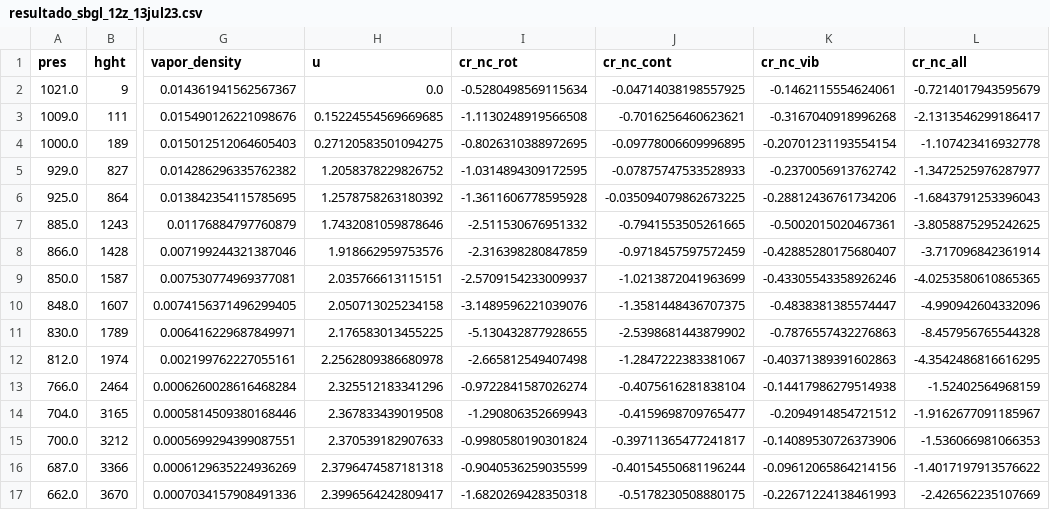
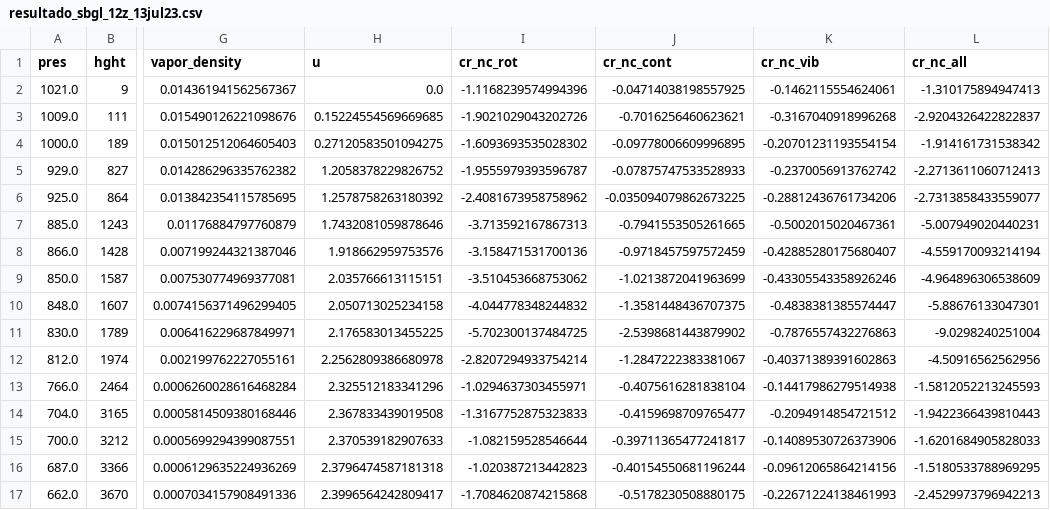
Before and after one commit to Lucas-Me/Rad-PPGM, a CSV file: resultado_sbgl_12z_13jul23.csv, drawn as a sheet; only a part is shown, gaps mark what is left out; the diff covers the shown part only; the diff names each change by its address in the sheet, - before the commit and + after, or states it on an @@ line.

```diff
--- a/resultado_sbgl_12z_13jul23.csv
+++ b/resultado_sbgl_12z_13jul23.csv
-I2 (cr_nc_rot): -0.5280498569115634
+I2 (cr_nc_rot): -1.1168239574994396
-L2 (cr_nc_all): -0.7214017943595679
+L2 (cr_nc_all): -1.310175894947413
-I3 (cr_nc_rot): -1.1130248919566508
+I3 (cr_nc_rot): -1.9021029043202726
-L3 (cr_nc_all): -2.1313546299186417
+L3 (cr_nc_all): -2.9204326422822837
-I4 (cr_nc_rot): -0.8026310388972695
+I4 (cr_nc_rot): -1.6093693535028302
-L4 (cr_nc_all): -1.107423416932778
+L4 (cr_nc_all): -1.914161731538342
-I5 (cr_nc_rot): -1.0314894309172595
+I5 (cr_nc_rot): -1.9555979393596787
-L5 (cr_nc_all): -1.3472525976287977
+L5 (cr_nc_all): -2.2713611060712413
-I6 (cr_nc_rot): -1.3611606778595928
+I6 (cr_nc_rot): -2.4081673958758962
-L6 (cr_nc_all): -1.6843791253396043
+L6 (cr_nc_all): -2.7313858433559077
-I7 (cr_nc_rot): -2.511530676951332
+I7 (cr_nc_rot): -3.713592167867313
-L7 (cr_nc_all): -3.8058875295242625
+L7 (cr_nc_all): -5.007949020440231
-I8 (cr_nc_rot): -2.316398280847859
+I8 (cr_nc_rot): -3.158471531700136
-L8 (cr_nc_all): -3.717096842361914
+L8 (cr_nc_all): -4.559170093214194
-I9 (cr_nc_rot): -2.5709154233009937
+I9 (cr_nc_rot): -3.510453668753062
-L9 (cr_nc_all): -4.0253580610865365
+L9 (cr_nc_all): -4.964896306538609
-I10 (cr_nc_rot): -3.1489596221039076
+I10 (cr_nc_rot): -4.044778348244832
-L10 (cr_nc_all): -4.990942604332096
+L10 (cr_nc_all): -5.88676133047301
-I11 (cr_nc_rot): -5.130432877928655
+I11 (cr_nc_rot): -5.702300137484725
-L11 (cr_nc_all): -8.457956765544328
+L11 (cr_nc_all): -9.0298240251004
-I12 (cr_nc_rot): -2.665812549407498
+I12 (cr_nc_rot): -2.8207294933754214
-L12 (cr_nc_all): -4.3542486816616295
+L12 (cr_nc_all): -4.50916562562956
-I13 (cr_nc_rot): -0.9722841587026274
+I13 (cr_nc_rot): -1.0294637303455971
-L13 (cr_nc_all): -1.52402564968159
+L13 (cr_nc_all): -1.5812052213245593
-I14 (cr_nc_rot): -1.290806352669943
+I14 (cr_nc_rot): -1.3167752875323833
-L14 (cr_nc_all): -1.9162677091185967
+L14 (cr_nc_all): -1.9422366439810443
-I15 (cr_nc_rot): -0.9980580190301824
+I15 (cr_nc_rot): -1.082159528546644
-L15 (cr_nc_all): -1.536066981066353
+L15 (cr_nc_all): -1.6201684905828033
-I16 (cr_nc_rot): -0.9040536259035599
+I16 (cr_nc_rot): -1.020387213442823
-L16 (cr_nc_all): -1.4017197913576622
+L16 (cr_nc_all): -1.5180533788969295
-I17 (cr_nc_rot): -1.6820269428350318
+I17 (cr_nc_rot): -1.7084620874215868
-L17 (cr_nc_all): -2.426562235107669
+L17 (cr_nc_all): -2.4529973796942213
```
Also changed, not shown: 74 edited cells elsewhere in this file, 6 other files.
